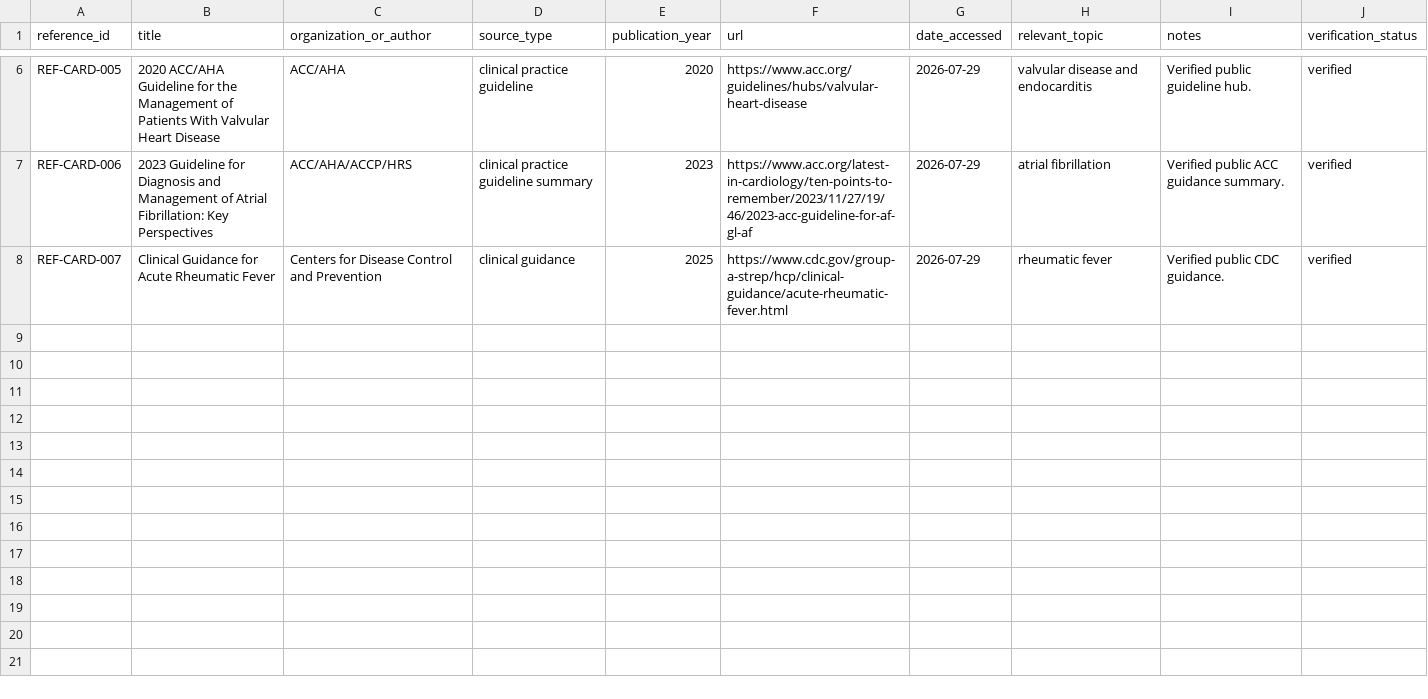
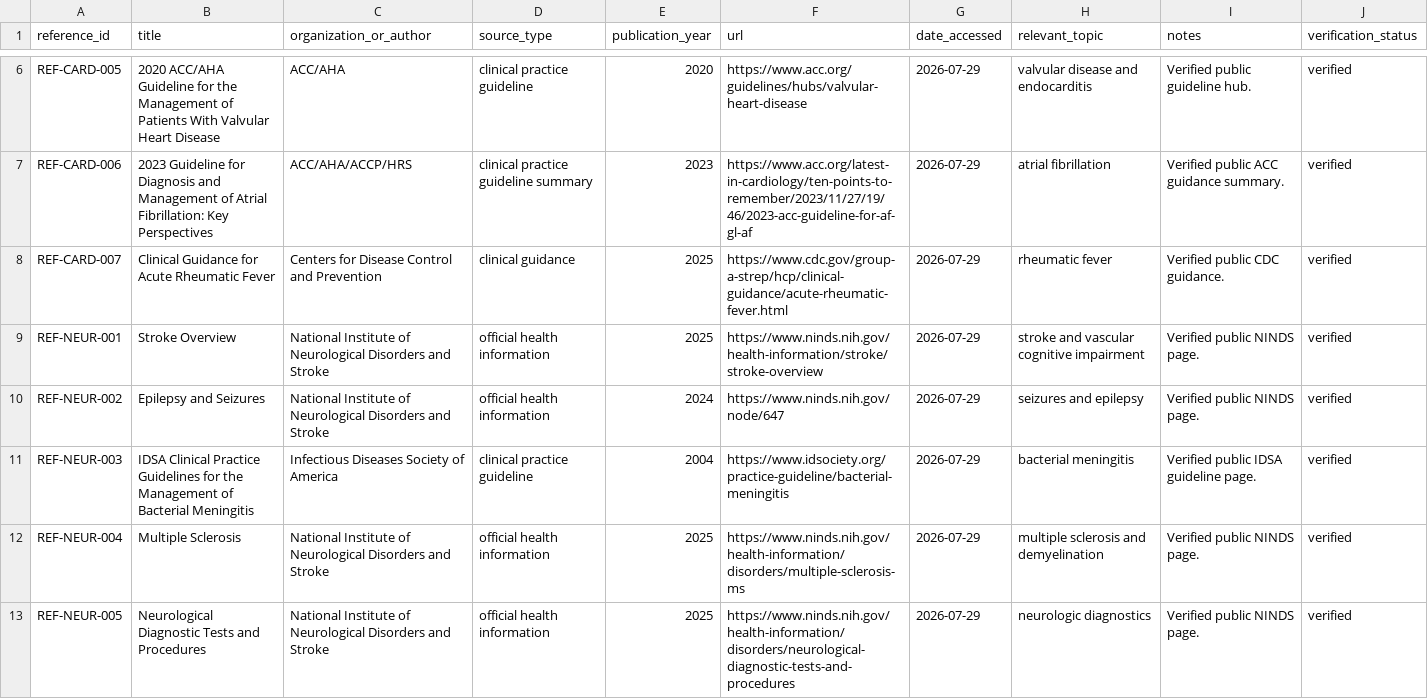
Before and after one commit to Jaberaj/usmle-knowledge-graph, a CSV file: data/source/references.csv, drawn as a sheet; only a part is shown, gaps mark what is left out; the diff names each change by its address in the sheet, - before the commit and + after, or states it on an @@ line.

```diff
--- a/data/source/references.csv
+++ b/data/source/references.csv
+row 9: REF-NEUR-001 | Stroke Overview | National Institute of Neurological Disorders and Stroke | official health information | 2025 | https://www.ninds.nih.gov/health-information/stroke/stroke-overview | 2026-07-29 | stroke and vascular cognitive impairment | Verified public NINDS page. | verified
+row 10: REF-NEUR-002 | Epilepsy and Seizures | National Institute of Neurological Disorders and Stroke | official health information | 2024 | https://www.ninds.nih.gov/node/647 | 2026-07-29 | seizures and epilepsy | Verified public NINDS page. | verified
+row 11: REF-NEUR-003 | IDSA Clinical Practice Guidelines for the Management of Bacterial Meningitis | Infectious Diseases Society of America | clinical practice guideline | 2004 | https://www.idsociety.org/practice-guideline/bacterial-meningitis | 2026-07-29 | bacterial meningitis | Verified public IDSA guideline page. | verified
+row 12: REF-NEUR-004 | Multiple Sclerosis | National Institute of Neurological Disorders and Stroke | official health information | 2025 | https://www.ninds.nih.gov/health-information/disorders/multiple-sclerosis-ms | 2026-07-29 | multiple sclerosis and demyelination | Verified public NINDS page. | verified
+row 13: REF-NEUR-005 | Neurological Diagnostic Tests and Procedures | National Institute of Neurological Disorders and Stroke | official health information | 2025 | https://www.ninds.nih.gov/health-information/disorders/neurological-diagnostic-tests-and-procedures | 2026-07-29 | neurologic diagnostics | Verified public NINDS page. | verified
```
Also changed, not shown: 27 other files.
